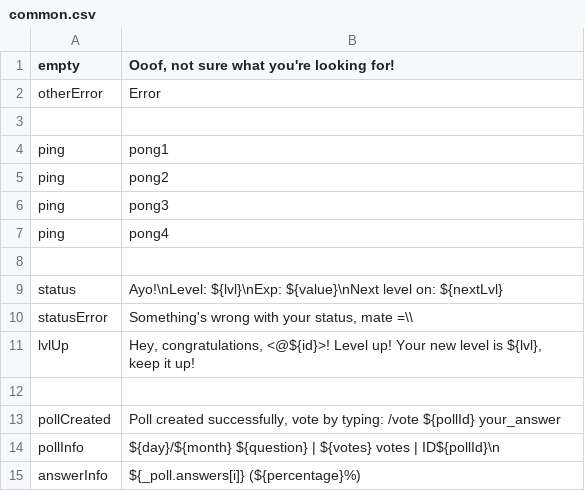
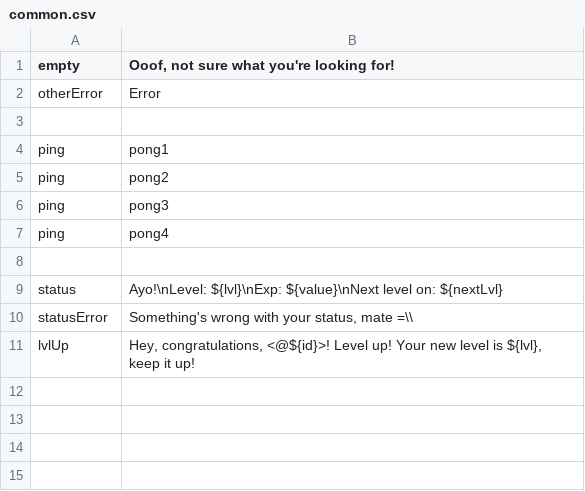
Before and after one commit to HyperLootProtocol/bot.hyperloot.net, a CSV file: i18n/en/common.csv, drawn as a sheet.

Commit message:
removed old i18n data

```diff
--- a/i18n/en/common.csv
+++ b/i18n/en/common.csv
@@ -11,5 +11 @@ statusError, "Something's wrong with your status, mate =\\"
 lvlUp, "Hey, congratulations, <@${id}>! Level up! Your new level is ${lvl}, keep it up!"
-,
-pollCreated, "Poll created successfully, vote by typing: /vote ${pollId} your_answer"
-pollInfo, "${day}/${month} ${question} | ${votes} votes | ID${pollId}\n"
-answerInfo, "${_poll.answers[i]} (${percentage}%)"
```
